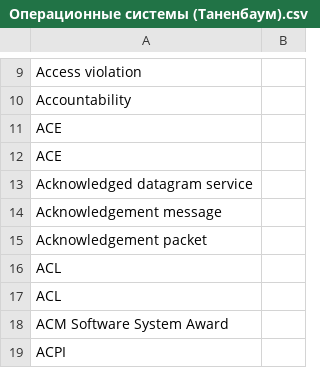
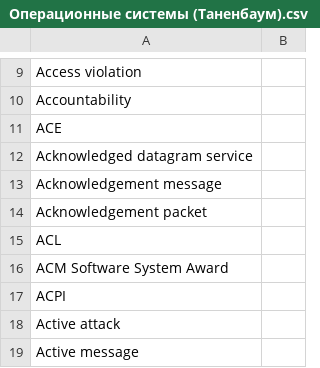
Before and after one commit to GRomR1/TagAnnotationService, a CSV file: etc/files/Операционные системы (Таненбаум).csv, drawn as a sheet; only a part is shown, gaps mark what is left out; the shorter side is filled out with more unchanged rows; the diff covers the shown part only.

```diff
--- a/etc/files/Операционные системы (Таненбаум).csv
+++ b/etc/files/Операционные системы (Таненбаум).csv
@@ -11,3 +11,2 @@ Accountability;
 ACE;
-ACE;
 Acknowledged datagram service;
@@ -16,3 +15,2 @@ Acknowledgement packet;
 ACL;
-ACL;
 ACM Software System Award;
```
Also changed, not shown: 93 removed rows and 8 edited cells elsewhere in this file, 4 other files.
